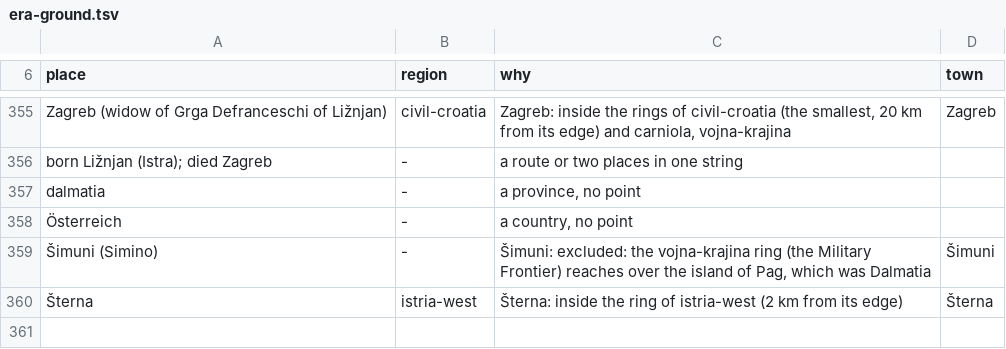
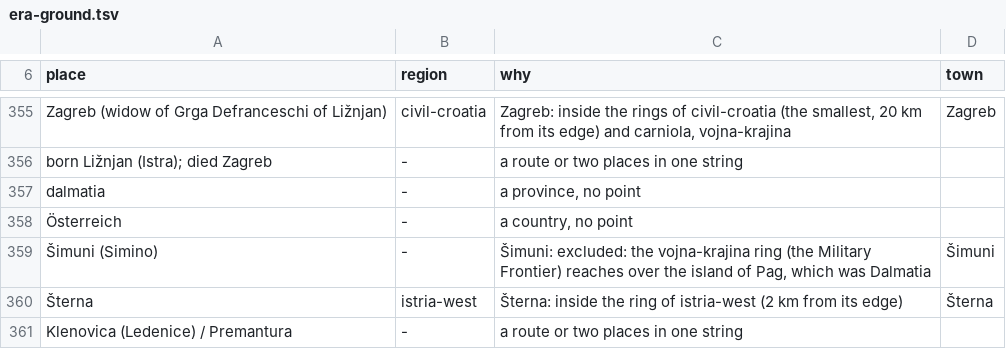
Before and after one commit to daviddef/TheDefranceski, a TSV file: data/era-ground.tsv, drawn as a sheet; only a part is shown, gaps mark what is left out.

```diff
--- a/data/era-ground.tsv
+++ b/data/era-ground.tsv
@@ -360 +360,2 @@ dalmatia	-	a province, no point
 Šterna	istria-west	Šterna: inside the ring of istria-west (2 km from its edge)	Šterna
+Klenovica (Ledenice) / Premantura	-	a route or two places in one string	
```
Also changed, not shown: 1 other file.
